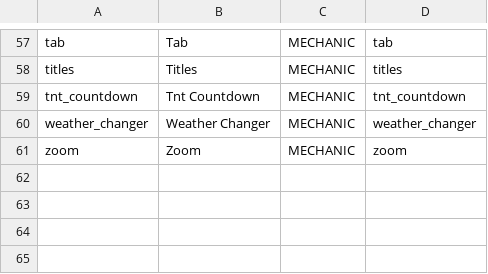
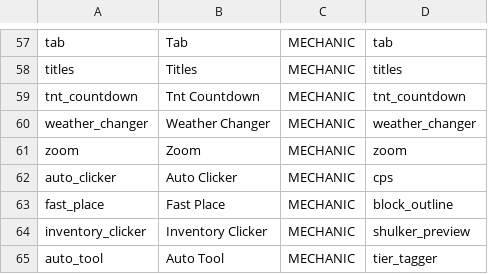
Before and after one commit to ColumbinaHyposeleniaYS/LunarForge, a TSV file: forge-mod/src/main/resources/assets/lunarforge/ui/modules.tsv, drawn as a sheet; only a part is shown, gaps mark what is left out.

Commit message:
feat: port AutoClicker, FastPlace, InventoryClicker and AutoTool from Leader-Lite
- New mechanic modules: randomized-CPS AutoClicker (with block hit and
  weapons-only filters), FastPlace (with place fix / obsidian / interactable
  skip), hold-to-click InventoryClicker (inventory/chest/ender chest scope)
  and AutoTool (best-tool switching with switch-back)
- Shared helpers in util/GameplayUtil (item checks, interactable blocks,
  ray tracing, key state, best-tool slot)
- Registered in ModuleManager, ModuleCatalog and modules.tsv

```diff
--- a/forge-mod/src/main/resources/assets/lunarforge/ui/modules.tsv
+++ b/forge-mod/src/main/resources/assets/lunarforge/ui/modules.tsv
@@ -61 +61,5 @@ weather_changer	Weather Changer	MECHANIC	weather_changer
 zoom	Zoom	MECHANIC	zoom
+auto_clicker	Auto Clicker	MECHANIC	cps
+fast_place	Fast Place	MECHANIC	block_outline
+inventory_clicker	Inventory Clicker	MECHANIC	shulker_preview
+auto_tool	Auto Tool	MECHANIC	tier_tagger
```
Also changed, not shown: 7 other files.
